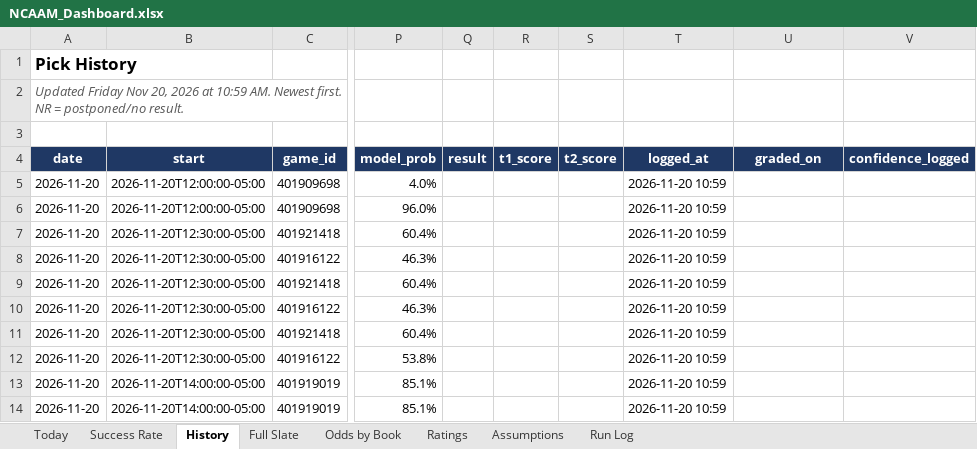
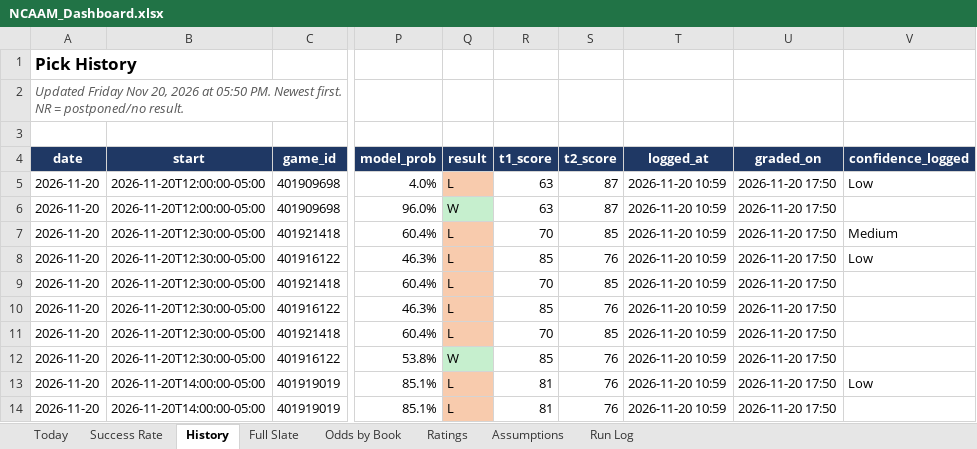
Before and after one commit to coltenmorris/ncaam-model, an Excel workbook: docs/NCAAM_Dashboard.xlsx, sheet History, drawn as a sheet; only a part is shown, gaps mark what is left out; values as stored, in another font and other column widths than the file's, no borders; the diff covers the shown part only; the diff names each change by its address in the sheet, - before the commit and + after, or states it on an @@ line.

```diff
--- a/docs/NCAAM_Dashboard.xlsx (sheet History)
+++ b/docs/NCAAM_Dashboard.xlsx (sheet History)
-A2 (date): …2026 at 10:59 AM. Newest first.…
+A2 (date): …2026 at 05:50 PM. Newest first.…
-Q5 (result): (empty)
+Q5 (result): L
-Q5 fill: none
+Q5 fill: #F8CBAD
-R5:R6 (t1_score): (empty)
+R5:R6 (t1_score): 63
-S5:S6 (t2_score): (empty)
+S5:S6 (t2_score): 87
-U5:U14 (graded_on): (empty)
+U5:U14 (graded_on): 2026-11-20 17:50
-V5 (confidence_logged): (empty)
+V5 (confidence_logged): Low
-Q6 (result): (empty)
+Q6 (result): W
-Q6 fill: none
+Q6 fill: #C6EFCE
-Q7:Q11 (result): (empty)
+Q7:Q11 (result): L
-Q7:Q11 fill: none
+Q7:Q11 fill: #F8CBAD
-R7 (t1_score): (empty)
+R7 (t1_score): 70
-S7 (t2_score): (empty)
+S7 (t2_score): 85
-V7 (confidence_logged): (empty)
+V7 (confidence_logged): Medium
-R8 (t1_score): (empty)
+R8 (t1_score): 85
-S8 (t2_score): (empty)
+S8 (t2_score): 76
-V8 (confidence_logged): (empty)
+V8 (confidence_logged): Low
-R9 (t1_score): (empty)
+R9 (t1_score): 70
-S9 (t2_score): (empty)
+S9 (t2_score): 85
-R10 (t1_score): (empty)
+R10 (t1_score): 85
-S10 (t2_score): (empty)
+S10 (t2_score): 76
-R11 (t1_score): (empty)
+R11 (t1_score): 70
-S11 (t2_score): (empty)
+S11 (t2_score): 85
-Q12 (result): (empty)
+Q12 (result): W
-Q12 fill: none
+Q12 fill: #C6EFCE
-R12 (t1_score): (empty)
+R12 (t1_score): 85
-S12:S14 (t2_score): (empty)
+S12:S14 (t2_score): 76
-Q13:Q14 (result): (empty)
+Q13:Q14 (result): L
-Q13:Q14 fill: none
+Q13:Q14 fill: #F8CBAD
-R13:R14 (t1_score): (empty)
+R13:R14 (t1_score): 81
-V13 (confidence_logged): (empty)
+V13 (confidence_logged): Low
```
Also changed, not shown: other rows of this sheet, sheet Today, sheet Odds by Book, sheet Ratings, sheet Full Slate, sheet Success Rate, sheet Run Log, charts or pictures, 8 other files.
